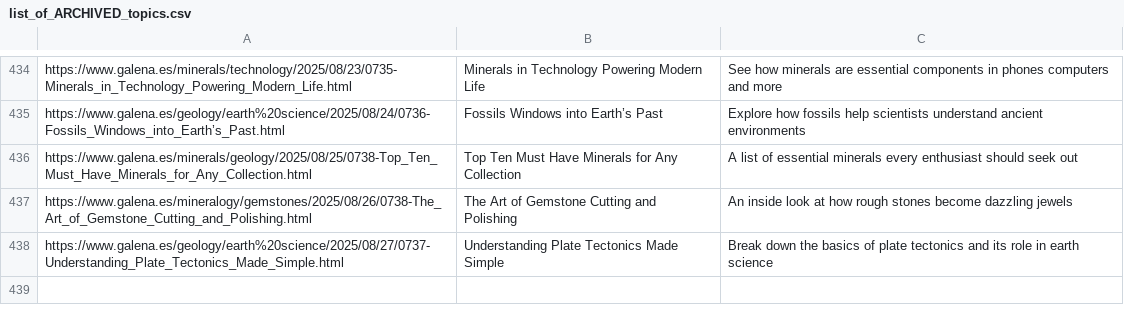
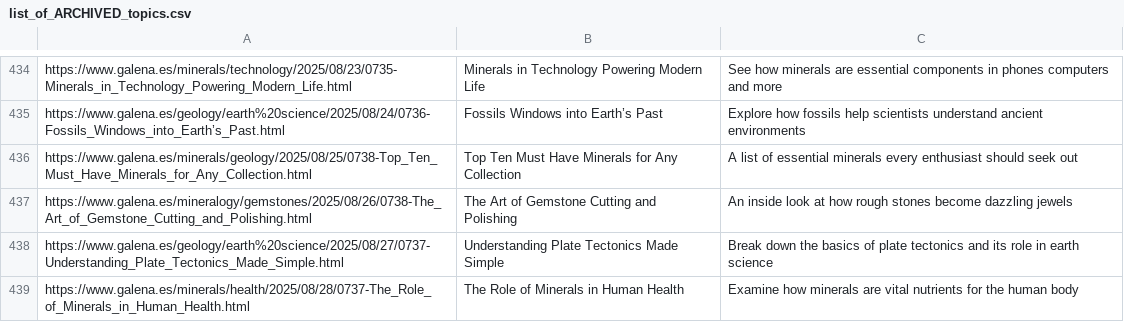
Before and after one commit to agigante80/galena_es, a CSV file: AI_content/list_of_ARCHIVED_topics.csv, drawn as a sheet; only a part is shown, gaps mark what is left out; the diff names each change by its address in the sheet, - before the commit and + after, or states it on an @@ line.

```diff
--- a/AI_content/list_of_ARCHIVED_topics.csv
+++ b/AI_content/list_of_ARCHIVED_topics.csv
+row 439: https://www.galena.es/minerals/health/2025/08/28/0737-The_Role_of_Minerals_in_Human_Health.html | The Role of Minerals in Human Health | Examine how minerals are vital nutrients for the human body
```
Also changed, not shown: AI_content/list_of_NEW_topics.csv, 3 other files.
